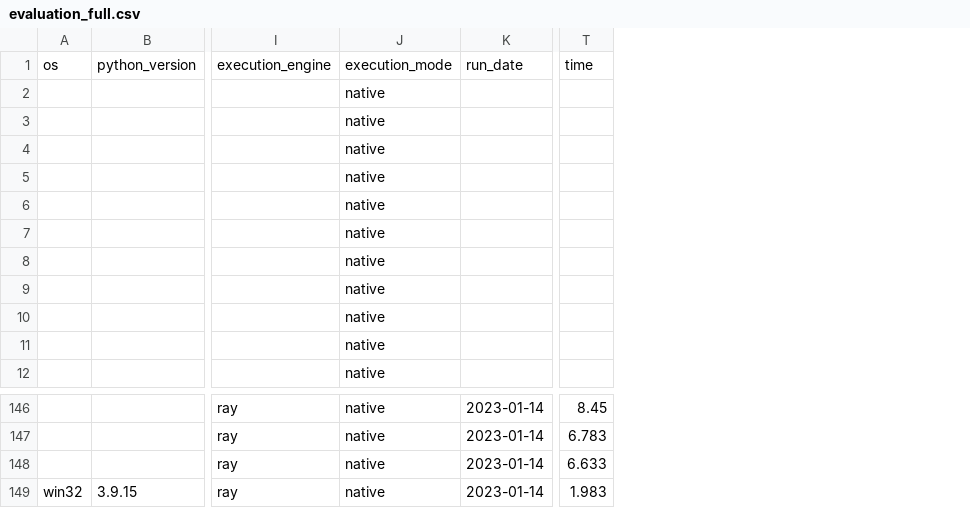
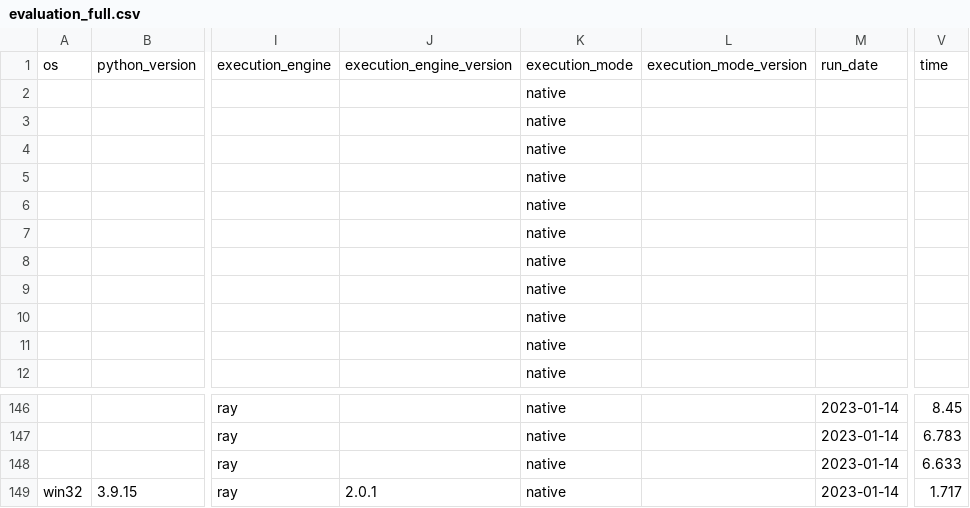
Before and after one commit to pycaret/benchmarks, a CSV file: data/evaluation_full.csv, drawn as a sheet; only a part is shown, gaps mark what is left out; addresses are those after the commit; the diff names each change by its address in the sheet, - before the commit and + after, or states it on an @@ line.

```diff
--- a/data/evaluation_full.csv
+++ b/data/evaluation_full.csv
+column J, row 1: execution_engine_version; row 149: 2.0.1
+column L, row 1: execution_mode_version
-V149: 1.983
+V149: 1.717
```
Also changed, not shown: data/evaluation_static.csv, 6 other files.
